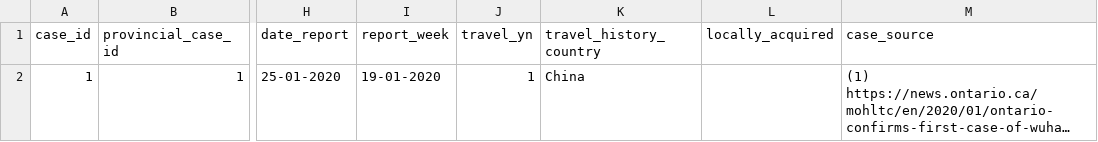
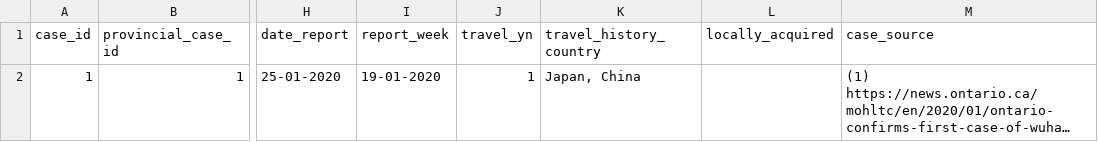
Before and after one commit to globaldothealth/list, a CSV file: ingestion/functions/parsing/canada/sample_data.csv, drawn as a sheet; only a part is shown, gaps mark what is left out; long unchanged cells end in …; the diff names each change by its address in the sheet, - before the commit and + after, or states it on an @@ line.

Commit message:
Add travelHistory

```diff
--- a/ingestion/functions/parsing/canada/sample_data.csv
+++ b/ingestion/functions/parsing/canada/sample_data.csv
-K2 (travel_history_country): China
+K2 (travel_history_country): Japan, China
```
Also changed, not shown: 2 other files.
